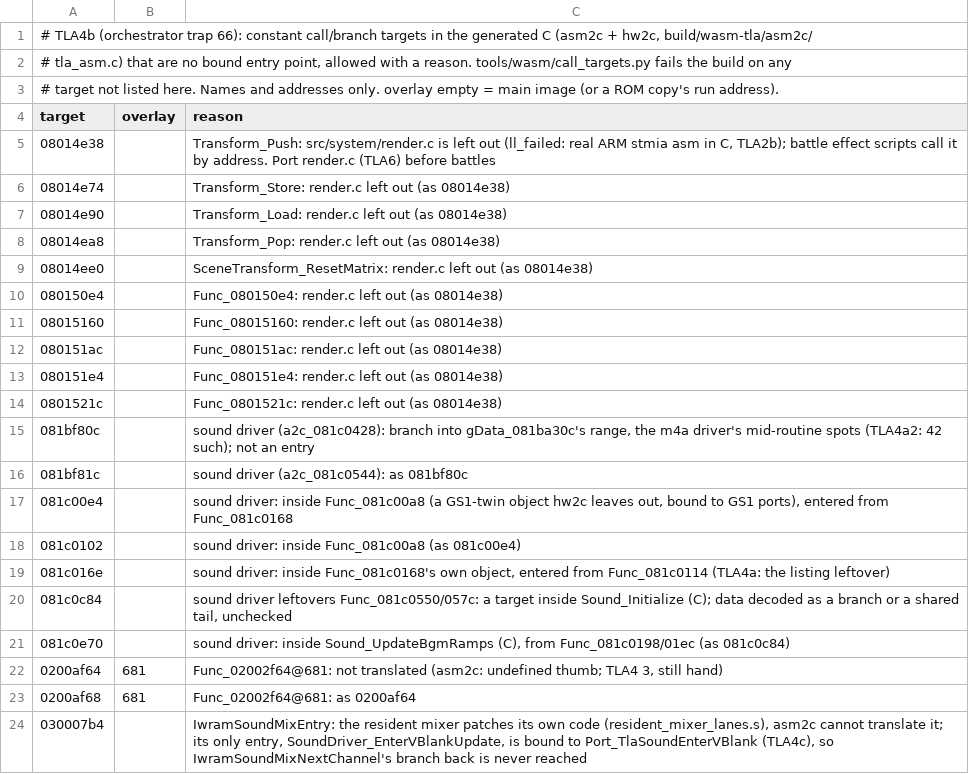
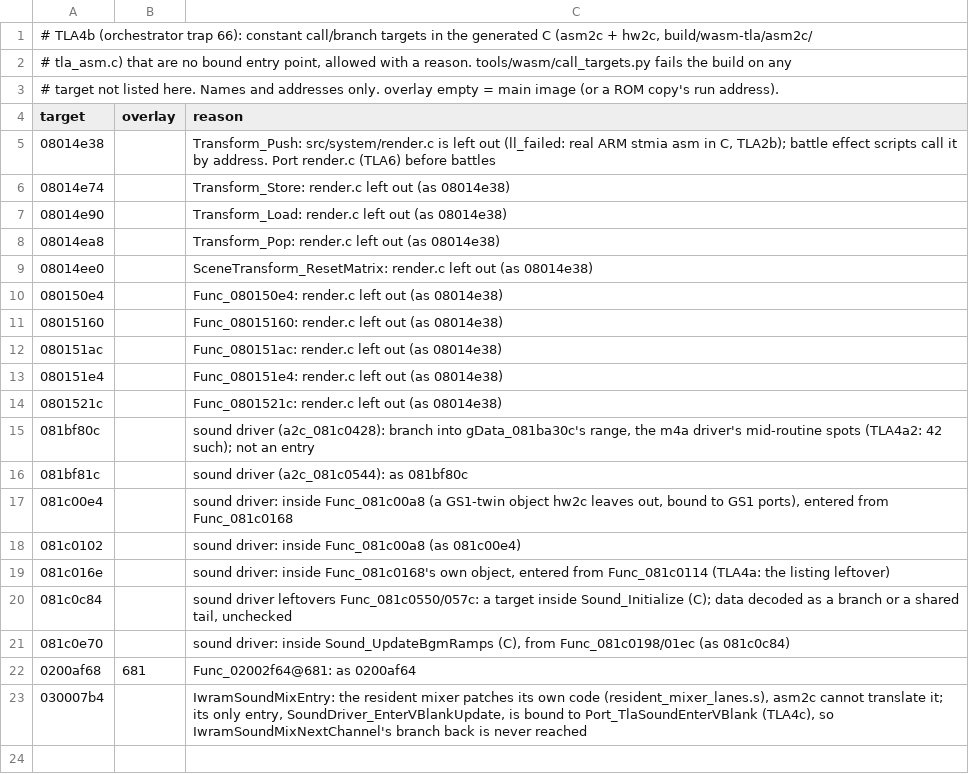
Before and after one commit to Sorikairox/golden-sun, a TSV file: port/tla/call_targets_allow.tsv, drawn as a sheet.

```diff
--- a/port/tla/call_targets_allow.tsv
+++ b/port/tla/call_targets_allow.tsv
@@ -21,3 +21,2 @@ target	overlay	reason
 081c0e70		sound driver: inside Sound_UpdateBgmRamps (C), from Func_081c0198/01ec (as 081c0c84)
-0200af64	681	Func_02002f64@681: not translated (asm2c: undefined thumb; TLA4 3, still hand)
 0200af68	681	Func_02002f64@681: as 0200af64
```
Also changed, not shown: 1 other file.
